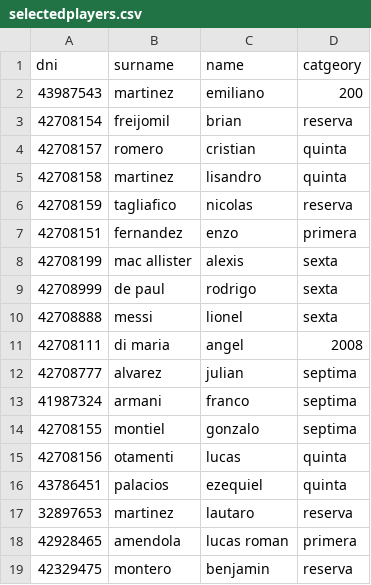
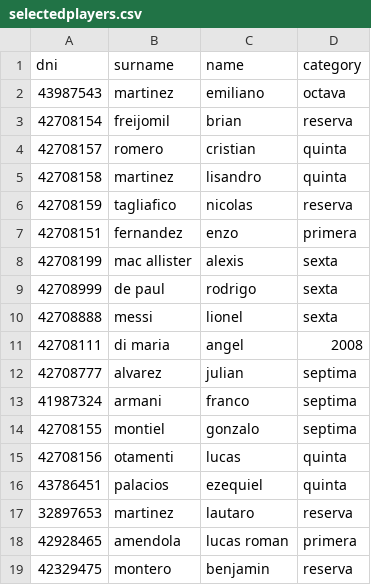
Before and after one commit to lucasAmendola/PPS, a CSV file: matches-microservice/src/main/java/com/bengalu/matchesmicroservice/services/loadTestData/selectedplayers.csv, drawn as a sheet.

```diff
--- a/matches-microservice/src/main/java/com/bengalu/matchesmicroservice/services/loadTestData/selectedplayers.csv
+++ b/matches-microservice/src/main/java/com/bengalu/matchesmicroservice/services/loadTestData/selectedplayers.csv
@@ -1,3 +1,3 @@
-dni,surname,name,catgeory
-43987543,martinez,emiliano,200
+dni,surname,name,category
+43987543,martinez,emiliano,octava
 42708154,freijomil,brian,reserva
```
Also changed, not shown: matches-microservice/src/main/java/com/bengalu/matchesmicroservice/services/loadTestData/match.csv, matches-microservice/src/main/java/com/bengalu/matchesmicroservice/services/loadTestData/team.csv, 11 other files.
